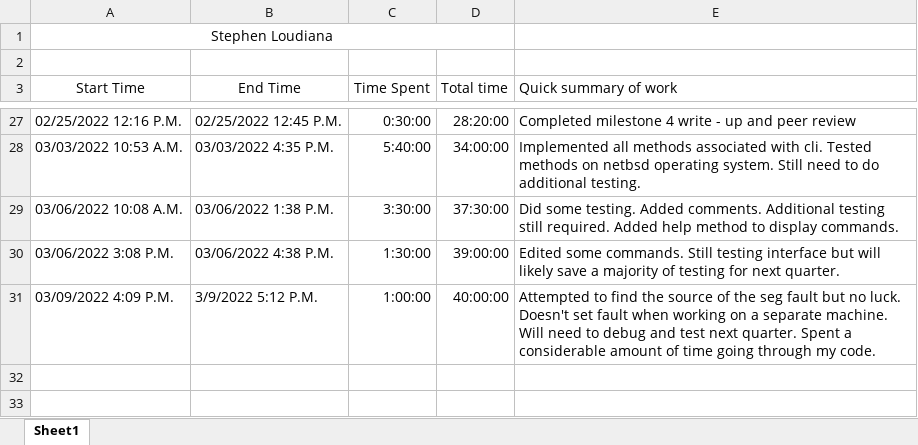
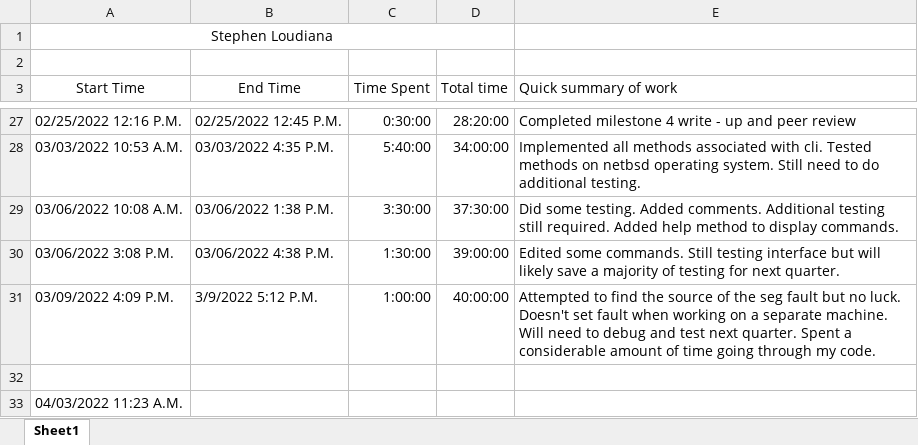
Before and after one commit to KvanQuilst/NetBSD-WifiBrowser, an Excel workbook: docs/time_logs/Stephen_time_log.xlsx, sheet Sheet1, drawn as a sheet; only a part is shown, gaps mark what is left out; values as stored, in another font and other column widths than the file's, no borders; the diff names each change by its address in the sheet, - before the commit and + after, or states it on an @@ line.

Commit message:
stephen: clock in

```diff
--- a/docs/time_logs/Stephen_time_log.xlsx (sheet Sheet1)
+++ b/docs/time_logs/Stephen_time_log.xlsx (sheet Sheet1)
+row 32: (empty)
+row 33: 04/03/2022 11:23 A.M.
```
